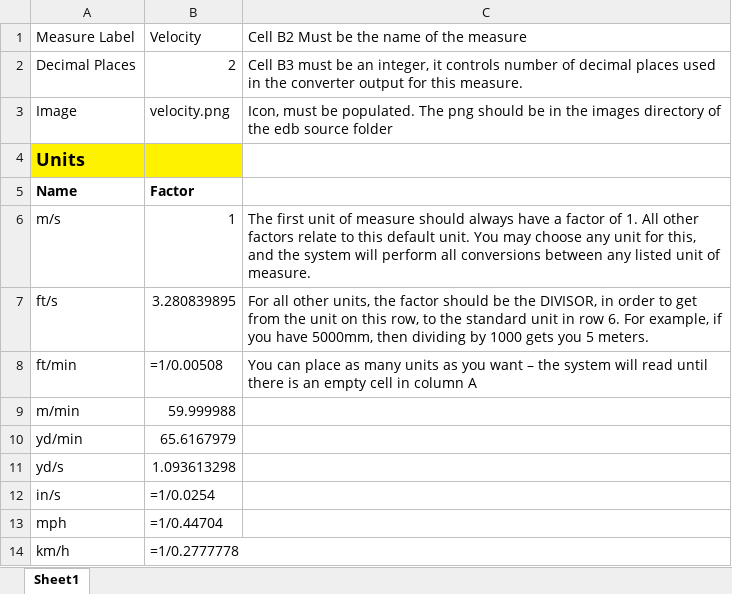
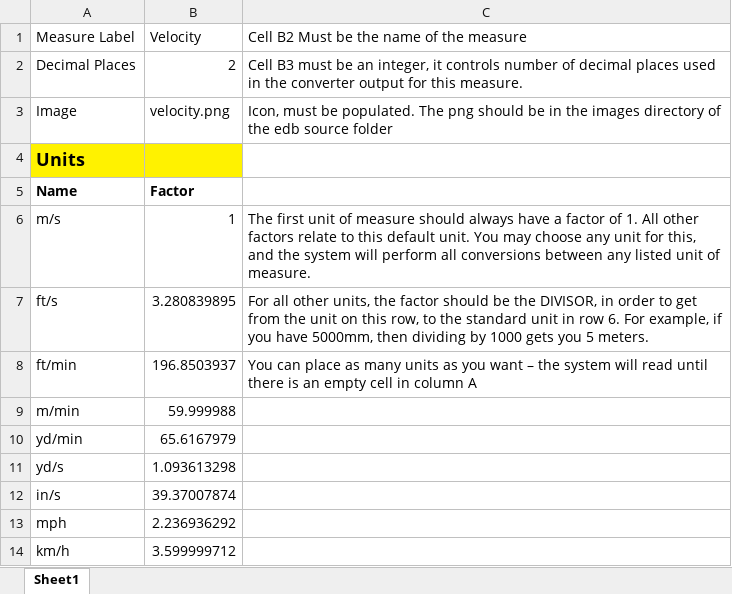
Before and after one commit to hydraulic-institute/edb, an Excel workbook: kb/unit-converter/velocity.xlsx, sheet Sheet1, drawn as a sheet; values as stored, in another font and other column widths than the file's, no borders; formulas are shown in place of their values; the diff names each change by its address in the sheet, - before the commit and + after, or states it on an @@ line.

```diff
--- a/kb/unit-converter/velocity.xlsx (sheet Sheet1)
+++ b/kb/unit-converter/velocity.xlsx (sheet Sheet1)
-B8 (Velocity): =1/0.00508
+B8 (Velocity): 196.8503937
-B12 (Velocity): =1/0.0254
+B12 (Velocity): 39.37007874
-B13 (Velocity): =1/0.44704
+B13 (Velocity): 2.236936292
-B14 (Velocity): =1/0.2777778
+B14 (Velocity): 3.599999712
```
Also changed, not shown: kb/unit-converter/Pressure.xlsx, kb/unit-converter/length.xlsx, 18 other files.
